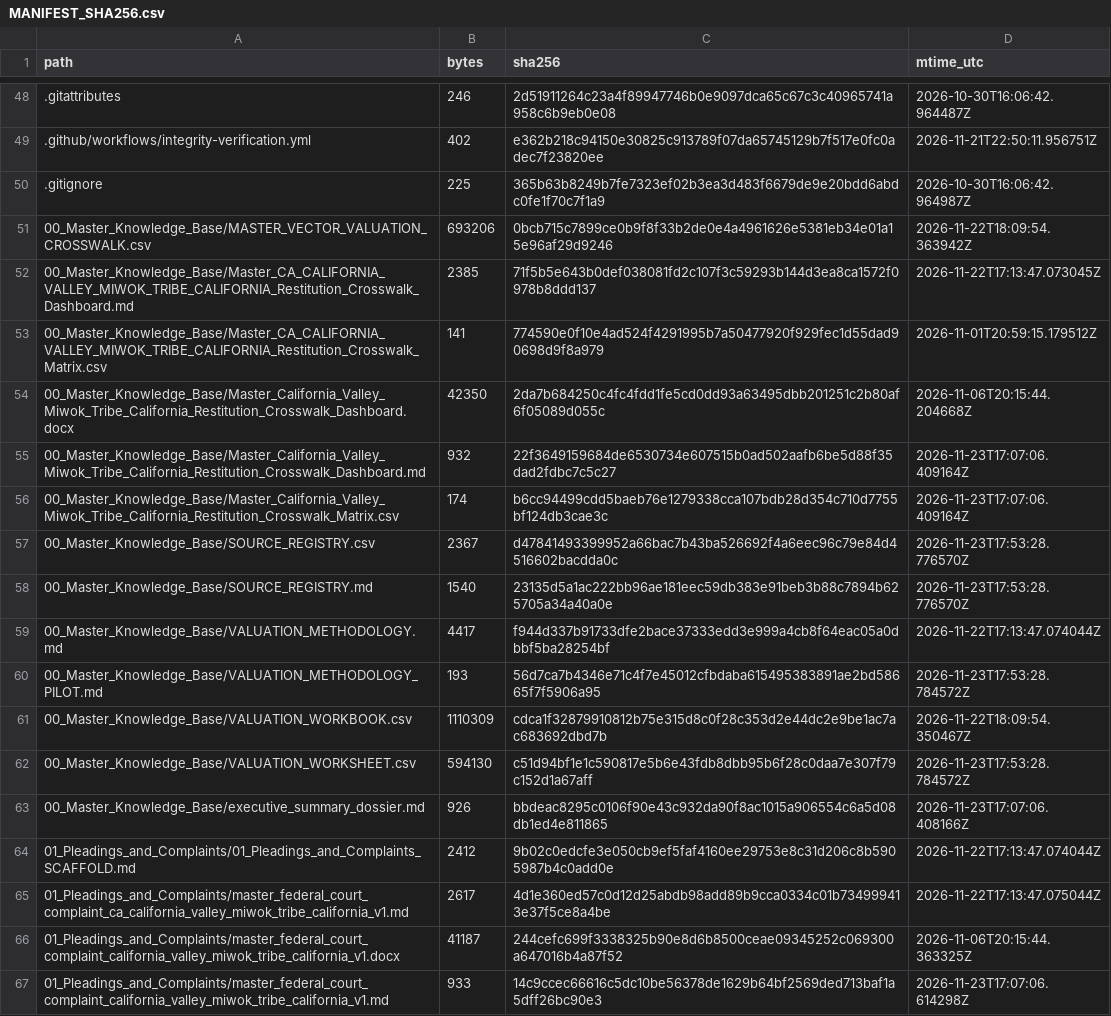
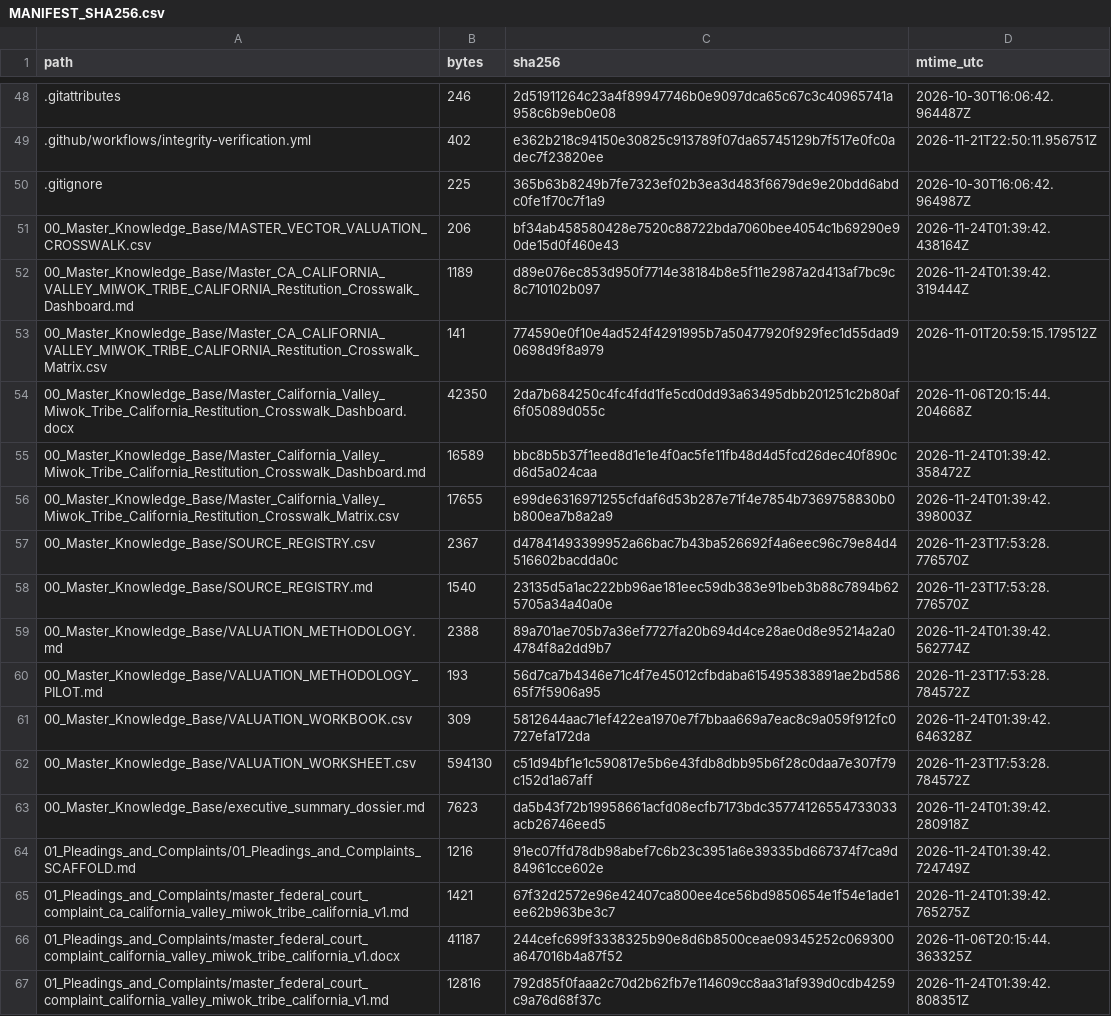
Before and after one commit to GlobalRestitutionAlliance/turtle-island-us-ca-california-valley-miwok-tribe-california-master-litigation, a CSV file: 99_Archives_and_Manifests/MANIFEST_SHA256.csv, drawn as a sheet; only a part is shown, gaps mark what is left out; the diff covers the shown part only.

```diff
--- a/99_Archives_and_Manifests/MANIFEST_SHA256.csv
+++ b/99_Archives_and_Manifests/MANIFEST_SHA256.csv
@@ -50,18 +50,18 @@ path,bytes,sha256,mtime_utc
 .gitignore,225,365b63b8249b7fe7323ef02b3ea3d483f6679de9e20bdd6abdc0fe1f70c7f1a9,2026-10-30T16:06:42.964987Z
-00_Master_Knowledge_Base/MASTER_VECTOR_VALUATION_CROSSWALK.csv,693206,0bcb715c7899ce0b9f8f33b2de0e4a4961626e5381eb34e01a15e96af29d9246,2026-11-22T18:09:54.363942Z
-00_Master_Knowledge_Base/Master_CA_CALIFORNIA_VALLEY_MIWOK_TRIBE_CALIFORNIA_Restitution_Crosswalk_Dashboard.md,2385,71f5b5e643b0def038081fd2c107f3c59293b144d3ea8ca1572f0978b8ddd137,2026-11-22T17:13:47.073045Z
+00_Master_Knowledge_Base/MASTER_VECTOR_VALUATION_CROSSWALK.csv,206,bf34ab458580428e7520c88722bda7060bee4054c1b69290e90de15d0f460e43,2026-11-24T01:39:42.438164Z
+00_Master_Knowledge_Base/Master_CA_CALIFORNIA_VALLEY_MIWOK_TRIBE_CALIFORNIA_Restitution_Crosswalk_Dashboard.md,1189,d89e076ec853d950f7714e38184b8e5f11e2987a2d413af7bc9c8c710102b097,2026-11-24T01:39:42.319444Z
 00_Master_Knowledge_Base/Master_CA_CALIFORNIA_VALLEY_MIWOK_TRIBE_CALIFORNIA_Restitution_Crosswalk_Matrix.csv,141,774590e0f10e4ad524f4291995b7a50477920f929fec1d55dad90698d9f8a979,2026-11-01T20:59:15.179512Z
 00_Master_Knowledge_Base/Master_California_Valley_Miwok_Tribe_California_Restitution_Crosswalk_Dashboard.docx,42350,2da7b684250c4fc4fdd1fe5cd0dd93a63495dbb201251c2b80af6f05089d055c,2026-11-06T20:15:44.204668Z
-00_Master_Knowledge_Base/Master_California_Valley_Miwok_Tribe_California_Restitution_Crosswalk_Dashboard.md,932,22f3649159684de6530734e607515b0ad502aafb6be5d88f35dad2fdbc7c5c27,2026-11-23T17:07:06.409164Z
-00_Master_Knowledge_Base/Master_California_Valley_Miwok_Tribe_California_Restitution_Crosswalk_Matrix.csv,174,b6cc94499cdd5baeb76e1279338cca107bdb28d354c710d7755bf124db3cae3c,2026-11-23T17:07:06.409164Z
+00_Master_Knowledge_Base/Master_California_Valley_Miwok_Tribe_California_Restitution_Crosswalk_Dashboard.md,16589,bbc8b5b37f1eed8d1e1e4f0ac5fe11fb48d4d5fcd26dec40f890cd6d5a024caa,2026-11-24T01:39:42.358472Z
+00_Master_Knowledge_Base/Master_California_Valley_Miwok_Tribe_California_Restitution_Crosswalk_Matrix.csv,17655,e99de6316971255cfdaf6d53b287e71f4e7854b7369758830b0b800ea7b8a2a9,2026-11-24T01:39:42.398003Z
 00_Master_Knowledge_Base/SOURCE_REGISTRY.csv,2367,d47841493399952a66bac7b43ba526692f4a6eec96c79e84d4516602bacdda0c,2026-11-23T17:53:28.776570Z
 00_Master_Knowledge_Base/SOURCE_REGISTRY.md,1540,23135d5a1ac222bb96ae181eec59db383e91beb3b88c7894b625705a34a40a0e,2026-11-23T17:53:28.776570Z
-00_Master_Knowledge_Base/VALUATION_METHODOLOGY.md,4417,f944d337b91733dfe2bace37333edd3e999a4cb8f64eac05a0dbbf5ba28254bf,2026-11-22T17:13:47.074044Z
+00_Master_Knowledge_Base/VALUATION_METHODOLOGY.md,2388,89a701ae705b7a36ef7727fa20b694d4ce28ae0d8e95214a2a04784f8a2dd9b7,2026-11-24T01:39:42.562774Z
 00_Master_Knowledge_Base/VALUATION_METHODOLOGY_PILOT.md,193,56d7ca7b4346e71c4f7e45012cfbdaba615495383891ae2bd58665f7f5906a95,2026-11-23T17:53:28.784572Z
-00_Master_Knowledge_Base/VALUATION_WORKBOOK.csv,1110309,cdca1f32879910812b75e315d8c0f28c353d2e44dc2e9be1ac7ac683692dbd7b,2026-11-22T18:09:54.350467Z
+00_Master_Knowledge_Base/VALUATION_WORKBOOK.csv,309,5812644aac71ef422ea1970e7f7bbaa669a7eac8c9a059f912fc0727efa172da,2026-11-24T01:39:42.646328Z
 00_Master_Knowledge_Base/VALUATION_WORKSHEET.csv,594130,c51d94bf1e1c590817e5b6e43fdb8dbb95b6f28c0daa7e307f79c152d1a67aff,2026-11-23T17:53:28.784572Z
-00_Master_Knowledge_Base/executive_summary_dossier.md,926,bbdeac8295c0106f90e43c932da90f8ac1015a906554c6a5d08db1ed4e811865,2026-11-23T17:07:06.408166Z
-01_Pleadings_and_Complaints/01_Pleadings_and_Complaints_SCAFFOLD.md,2412,9b02c0edcfe3e050cb9ef5faf4160ee29753e8c31d206c8b5905987b4c0add0e,2026-11-22T17:13:47.074044Z
-01_Pleadings_and_Complaints/master_federal_court_complaint_ca_california_valley_miwok_tribe_california_v1.md,2617,4d1e360ed57c0d12d25abdb98add89b9cca0334c01b734999413e37f5ce8a4be,2026-11-22T17:13:47.075044Z
+00_Master_Knowledge_Base/executive_summary_dossier.md,7623,da5b43f72b19958661acfd08ecfb7173bdc35774126554733033acb26746eed5,2026-11-24T01:39:42.280918Z
+01_Pleadings_and_Complaints/01_Pleadings_and_Complaints_SCAFFOLD.md,1216,91ec07ffd78db98abef7c6b23c3951a6e39335bd667374f7ca9d84961cce602e,2026-11-24T01:39:42.724749Z
+01_Pleadings_and_Complaints/master_federal_court_complaint_ca_california_valley_miwok_tribe_california_v1.md,1421,67f32d2572e96e42407ca800ee4ce56bd9850654e1f54e1ade1ee62b963be3c7,2026-11-24T01:39:42.765275Z
 01_Pleadings_and_Complaints/master_federal_court_complaint_california_valley_miwok_tribe_california_v1.docx,41187,244cefc699f3338325b90e8d6b8500ceae09345252c069300a647016b4a87f52,2026-11-06T20:15:44.363325Z
-01_Pleadings_and_Complaints/master_federal_court_complaint_california_valley_miwok_tribe_california_v1.md,933,14c9ccec66616c5dc10be56378de1629b64bf2569ded713baf1a5dff26bc90e3,2026-11-23T17:07:06.614298Z
+01_Pleadings_and_Complaints/master_federal_court_complaint_california_valley_miwok_tribe_california_v1.md,12816,792d85f0faaa2c70d2b62fb7e114609cc8aa31af939d0cdb4259c9a76d68f37c,2026-11-24T01:39:42.808351Z
```
Also changed, not shown: 80 edited cells elsewhere in this file, 37 other files.
